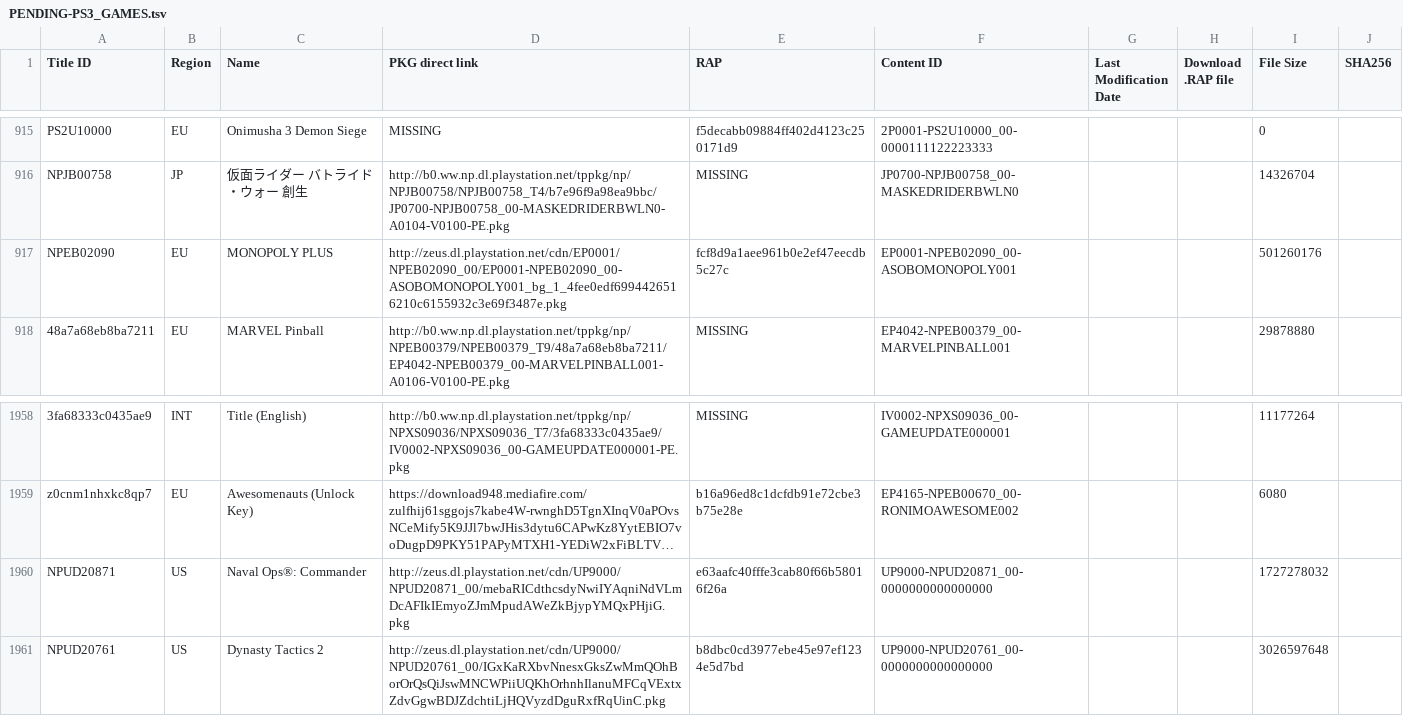
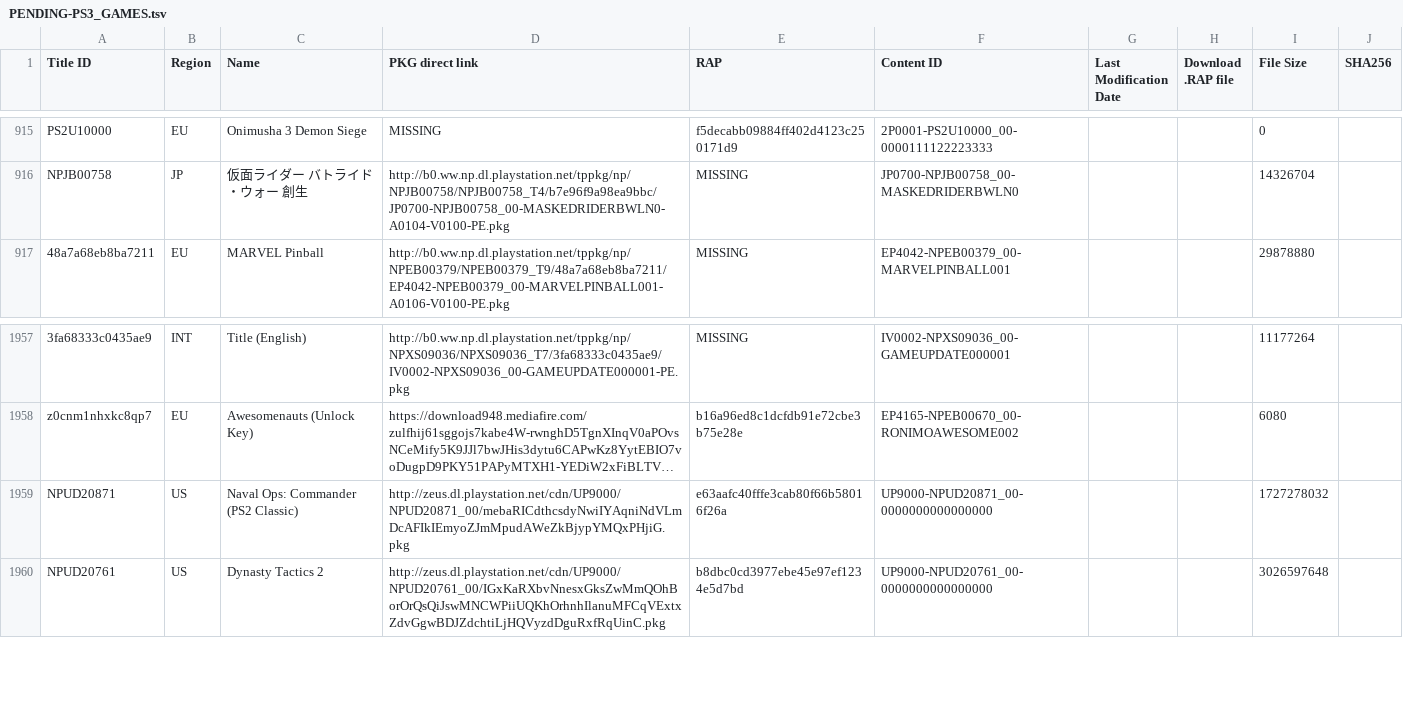
Before and after one commit to 1jtp8sobiu/1jtp8sobiu.github.io, a TSV file: tsv/PENDING-PS3_GAMES.tsv, drawn as a sheet; only a part is shown, gaps mark what is left out; long unchanged cells end in …; removed rows and columns are numbered as before the commit, all else as after; the diff names each change by its address in the sheet, - before the commit and + after, or states it on an @@ line.

Commit message:
PENDING-PS3_GAMES 20261120_055002

```diff
--- a/tsv/PENDING-PS3_GAMES.tsv
+++ b/tsv/PENDING-PS3_GAMES.tsv
-row 917: NPEB02090 | EU | MONOPOLY PLUS | http://zeus.dl.playstation.net/cdn/EP0001/NPEB02090_00/EP0001-NPEB02090_00-ASOBOMONOPOLY001_bg_1_4fee0edf6994426516210c6155932c3e69f3487e.pkg | fcf8d9a1aee961b0e2ef47eecdb5c27c | EP0001-NPEB02090_00-ASOBOMONOPOLY001 |  |  | 501260176
-C1959 (Name): Naval Ops®: Commander
+C1959 (Name): Naval Ops: Commander (PS2 Classic)
```
